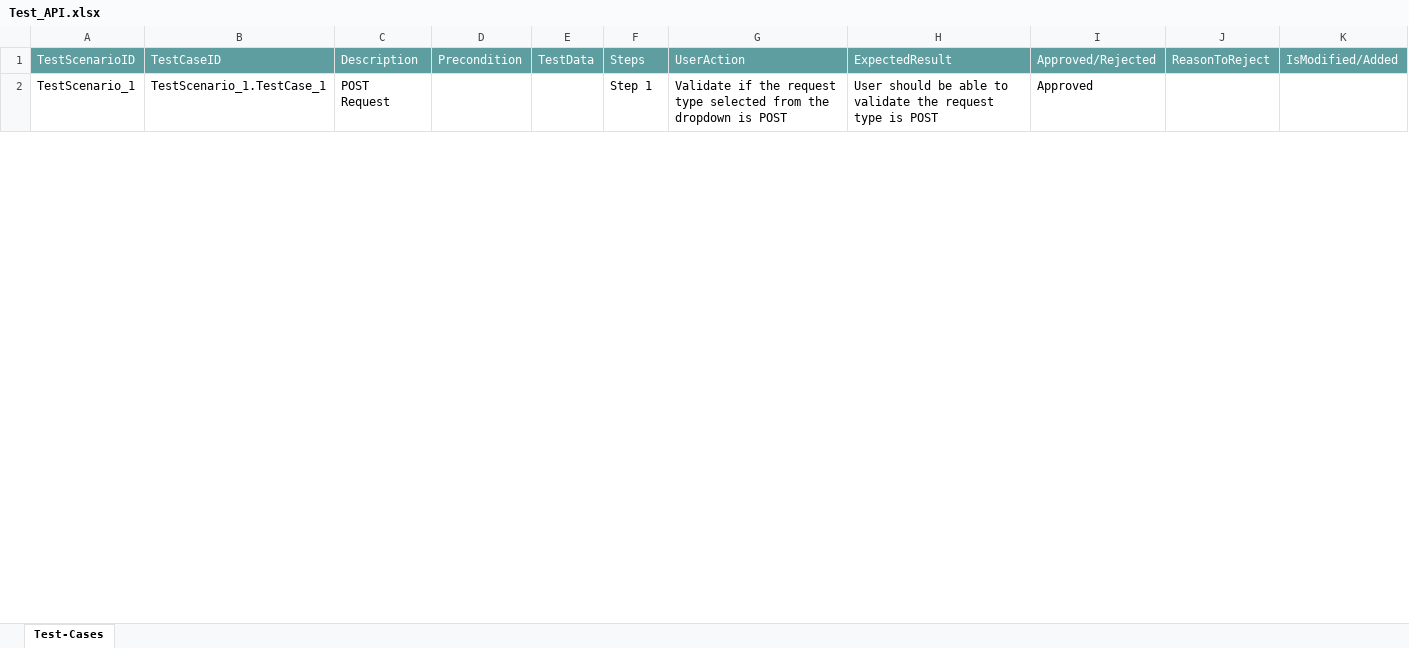
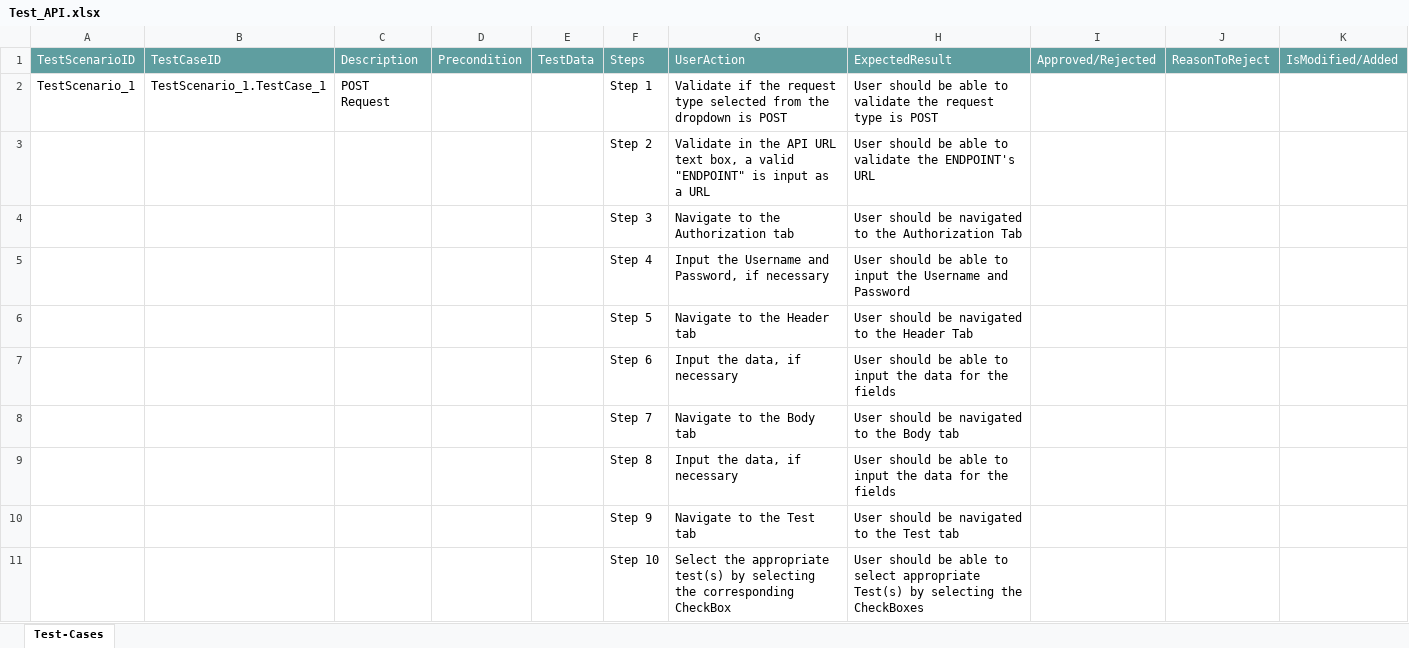
Before and after one commit to ShaikMohamedIrfan/ANEESHA, an Excel workbook: Test_API.xlsx, sheet Test-Cases, drawn as a sheet; only a part is shown; values as stored, in another font and other column widths than the file's, no borders; table styles not drawn; the diff covers the shown part only; the diff names each change by its address in the sheet, - before the commit and + after, or states it on an @@ line.

Commit message:
Initial Commit for Verification of Test cases

```diff
--- a/Test_API.xlsx (sheet Test-Cases)
+++ b/Test_API.xlsx (sheet Test-Cases)
-I2: Approved
+I2: (empty)
@@ row 3 unhidden:  |  |  |  |  | Step 2 | Validate in the API URL text box, a valid "ENDPOINT" is input as a URL | User should be able to validate the ENDPOINT's URL @@
@@ row 4 unhidden:  |  |  |  |  | Step 3 | Navigate to the Authorization tab | User should be navigated to the Authorization Tab @@
@@ row 5 unhidden:  |  |  |  |  | Step 4 | Input the Username and Password, if necessary | User should be able to input the Username and Password @@
@@ row 6 unhidden:  |  |  |  |  | Step 5 | Navigate to the Header tab | User should be navigated to the Header Tab @@
@@ row 7 unhidden:  |  |  |  |  | Step 6 | Input the data, if necessary | User should be able to input the data for the fields @@
@@ row 8 unhidden:  |  |  |  |  | Step 7 | Navigate to the Body tab | User should be navigated to the Body tab @@
@@ row 9 unhidden:  |  |  |  |  | Step 8 | Input the data, if necessary | User should be able to input the data for the fields @@
@@ row 10 unhidden:  |  |  |  |  | Step 9 | Navigate to the Test tab | User should be navigated to the Test tab @@
@@ row 11 unhidden:  |  |  |  |  | Step 10 | Select the appropriate test(s) by selecting the corresponding CheckBox | User should be able to select appropriate Test(s) by selecting the CheckBoxes @@
```
Also changed, not shown: 21 hidden or unhidden rows and 2 edited cells elsewhere in this sheet.
